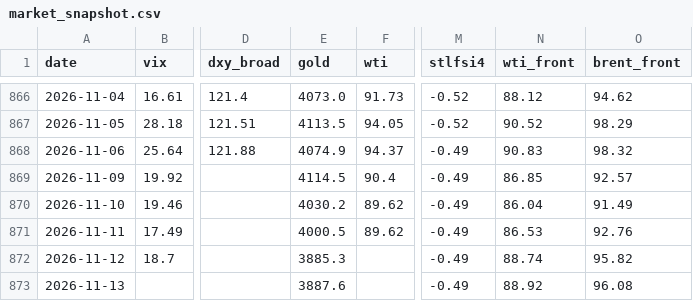
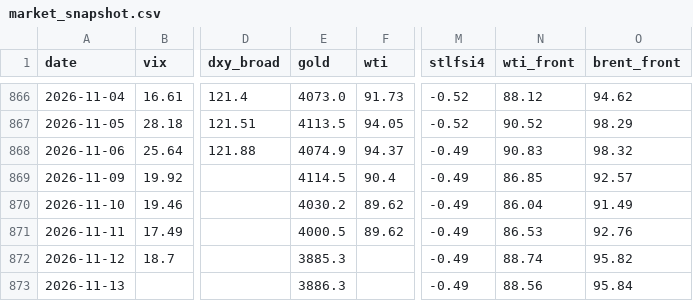
Before and after one commit to hshs9413-gif/narrative-tracker, a CSV file: docs/data/market_snapshot.csv, drawn as a sheet; only a part is shown, gaps mark what is left out; the diff names each change by its address in the sheet, - before the commit and + after, or states it on an @@ line.

```diff
--- a/docs/data/market_snapshot.csv
+++ b/docs/data/market_snapshot.csv
-E873 (gold): 3887.6
+E873 (gold): 3886.3
-N873 (wti_front): 88.92
+N873 (wti_front): 88.56
-O873 (brent_front): 96.08
+O873 (brent_front): 95.84
```
Also changed, not shown: 2 other files.
